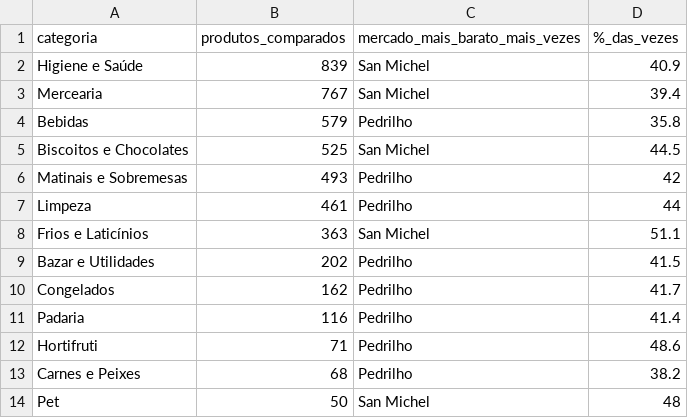
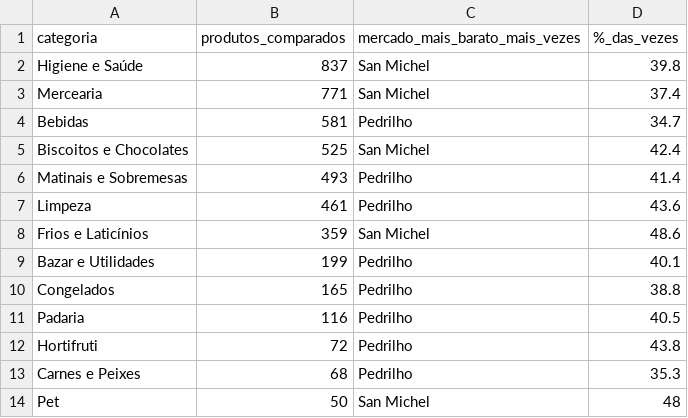
Before and after one commit to Meiamonee/TCC, a CSV file: docs/resultados/dados/mais-barato-por-categoria.csv, drawn as a sheet.

```diff
--- a/docs/resultados/dados/mais-barato-por-categoria.csv
+++ b/docs/resultados/dados/mais-barato-por-categoria.csv
@@ -1,14 +1,14 @@
 categoria;produtos_comparados;mercado_mais_barato_mais_vezes;%_das_vezes
-Higiene e Saúde;839;San Michel;40.9
-Mercearia;767;San Michel;39.4
-Bebidas;579;Pedrilho;35.8
-Biscoitos e Chocolates;525;San Michel;44.5
-Matinais e Sobremesas;493;Pedrilho;42
-Limpeza;461;Pedrilho;44
-Frios e Laticínios;363;San Michel;51.1
-Bazar e Utilidades;202;Pedrilho;41.5
-Congelados;162;Pedrilho;41.7
-Padaria;116;Pedrilho;41.4
-Hortifruti;71;Pedrilho;48.6
-Carnes e Peixes;68;Pedrilho;38.2
+Higiene e Saúde;837;San Michel;39.8
+Mercearia;771;San Michel;37.4
+Bebidas;581;Pedrilho;34.7
+Biscoitos e Chocolates;525;San Michel;42.4
+Matinais e Sobremesas;493;Pedrilho;41.4
+Limpeza;461;Pedrilho;43.6
+Frios e Laticínios;359;San Michel;48.6
+Bazar e Utilidades;199;Pedrilho;40.1
+Congelados;165;Pedrilho;38.8
+Padaria;116;Pedrilho;40.5
+Hortifruti;72;Pedrilho;43.8
+Carnes e Peixes;68;Pedrilho;35.3
 Pet;50;San Michel;48
```
Also changed, not shown: docs/resultados/dados/cesta-basica.csv, docs/resultados/dados/comparacao-entre-pares.csv, 17 other files.
